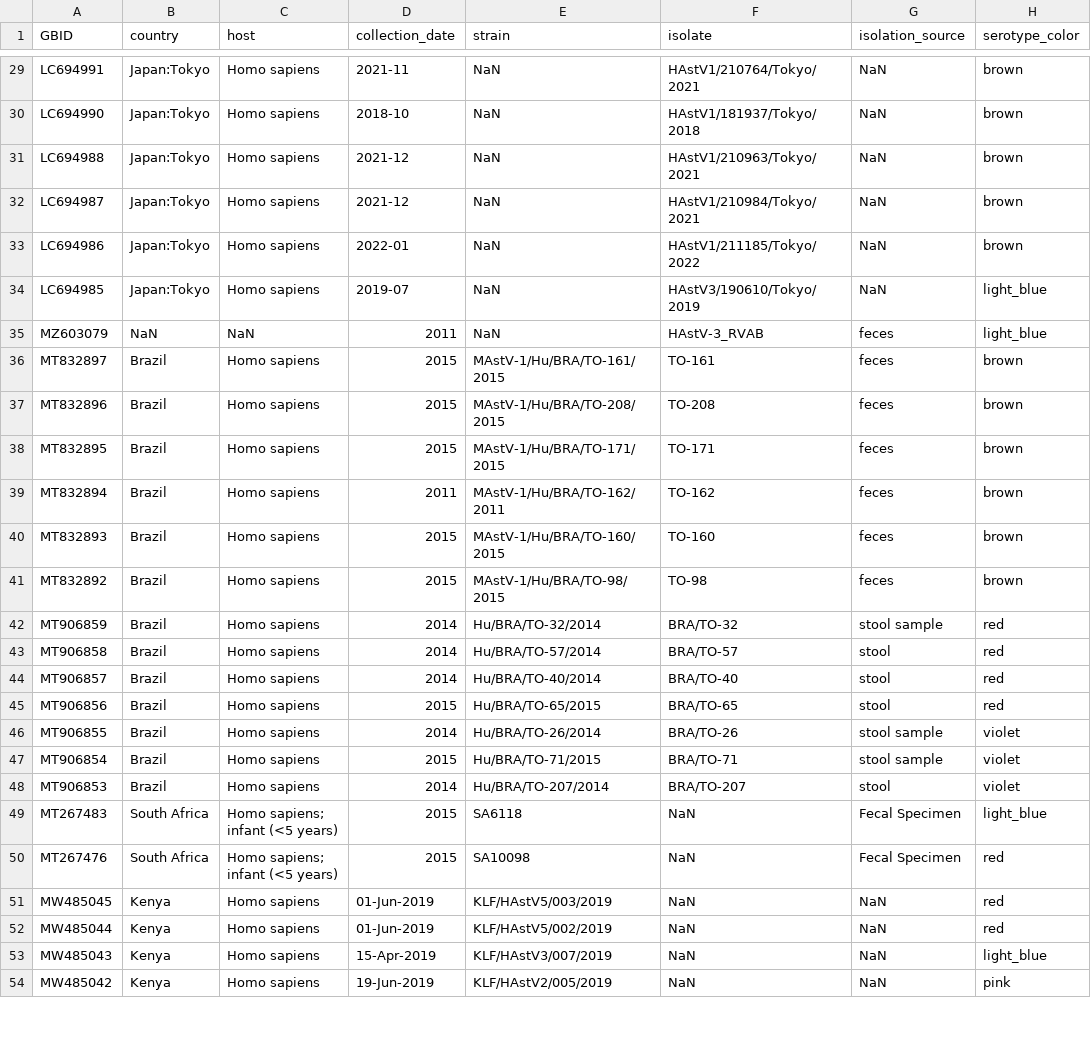
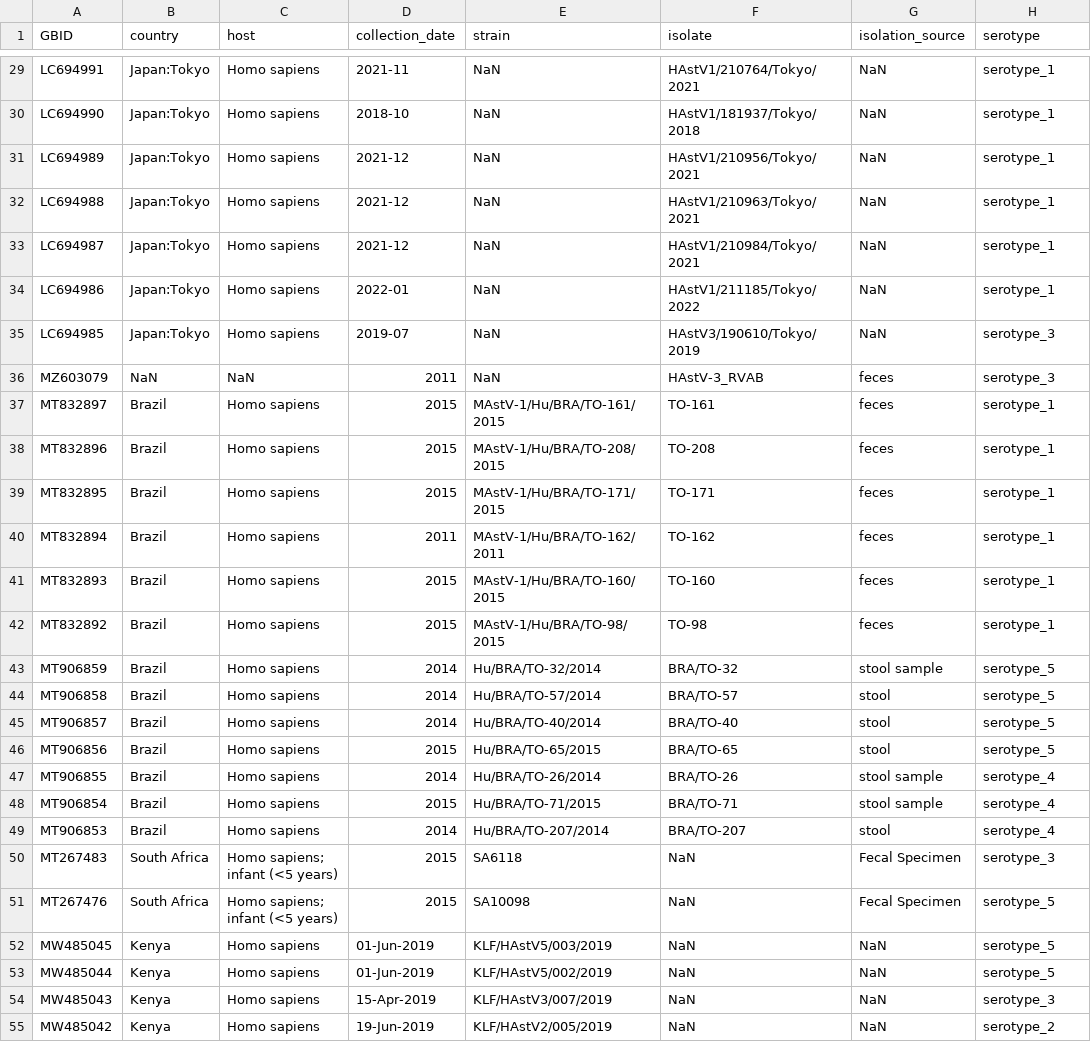
Before and after one commit to xfluffymuffin/astrovirus, a CSV file: Task2/add_serotypes_data/metadata_serotypes_colored.csv, drawn as a sheet; only a part is shown, gaps mark what is left out; addresses are those after the commit; the diff covers the shown part only; the diff names each change by its address in the sheet, - before the commit and + after, or states it on an @@ line.

```diff
--- a/Task2/add_serotypes_data/metadata_serotypes_colored.csv
+++ b/Task2/add_serotypes_data/metadata_serotypes_colored.csv
-H1: serotype_color
+H1: serotype
-H29:H30 (serotype): brown
+H29:H30 (serotype): serotype_1
+row 31: LC694989 | Japan:Tokyo | Homo sapiens | 2021-12 | NaN | HAstV1/210956/Tokyo/2021 | NaN | serotype_1
-H32:H34 (serotype): brown
+H32:H34 (serotype): serotype_1
-H35:H36 (serotype): light_blue
+H35:H36 (serotype): serotype_3
-H37:H42 (serotype): brown
+H37:H42 (serotype): serotype_1
-H43:H46 (serotype): red
+H43:H46 (serotype): serotype_5
-H47:H49 (serotype): violet
+H47:H49 (serotype): serotype_4
-H50 (serotype): light_blue
+H50 (serotype): serotype_3
-H51:H53 (serotype): red
+H51:H53 (serotype): serotype_5
-H54 (serotype): light_blue
+H54 (serotype): serotype_3
-H55 (serotype): pink
+H55 (serotype): serotype_2
```
Also changed, not shown: 78 edited cells elsewhere in this file, 7 other files.
